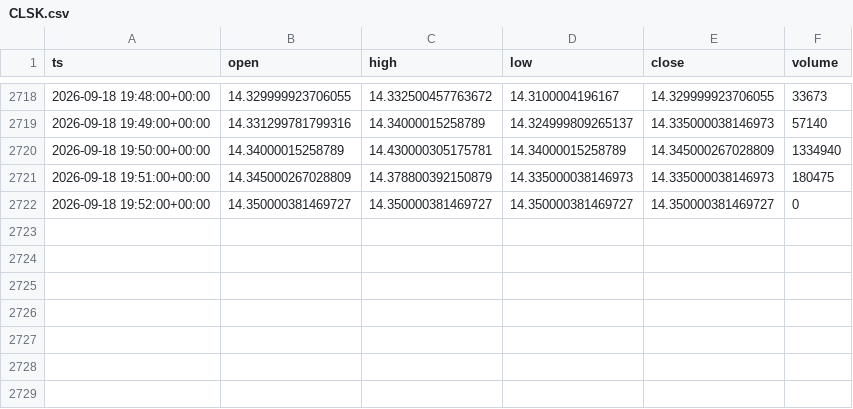
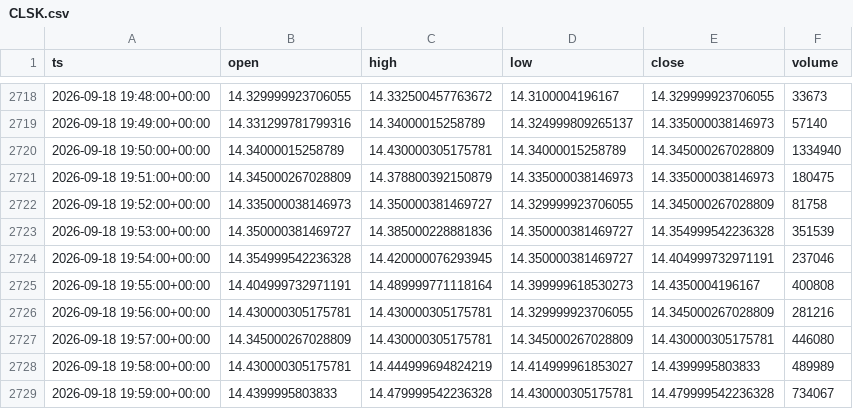
Before and after one commit to nicoro02/recolector-mstr, a CSV file: datos/CLSK.csv, drawn as a sheet; only a part is shown, gaps mark what is left out.

```diff
--- a/datos/CLSK.csv
+++ b/datos/CLSK.csv
@@ -2721,2 +2721,9 @@ ts,open,high,low,close,volume
 2026-09-18 19:51:00+00:00,14.345000267028809,14.378800392150879,14.335000038146973,14.335000038146973,180475
-2026-09-18 19:52:00+00:00,14.350000381469727,14.350000381469727,14.350000381469727,14.350000381469727,0
+2026-09-18 19:52:00+00:00,14.335000038146973,14.350000381469727,14.329999923706055,14.345000267028809,81758
+2026-09-18 19:53:00+00:00,14.350000381469727,14.385000228881836,14.350000381469727,14.354999542236328,351539
+2026-09-18 19:54:00+00:00,14.354999542236328,14.420000076293945,14.350000381469727,14.404999732971191,237046
+2026-09-18 19:55:00+00:00,14.404999732971191,14.489999771118164,14.399999618530273,14.4350004196167,400808
+2026-09-18 19:56:00+00:00,14.430000305175781,14.430000305175781,14.329999923706055,14.345000267028809,281216
+2026-09-18 19:57:00+00:00,14.345000267028809,14.430000305175781,14.345000267028809,14.430000305175781,446080
+2026-09-18 19:58:00+00:00,14.430000305175781,14.444999694824219,14.414999961853027,14.4399995803833,489989
+2026-09-18 19:59:00+00:00,14.4399995803833,14.479999542236328,14.430000305175781,14.479999542236328,734067
```
Also changed, not shown: datos/COIN.csv, datos/MARA.csv, 11 other files.
